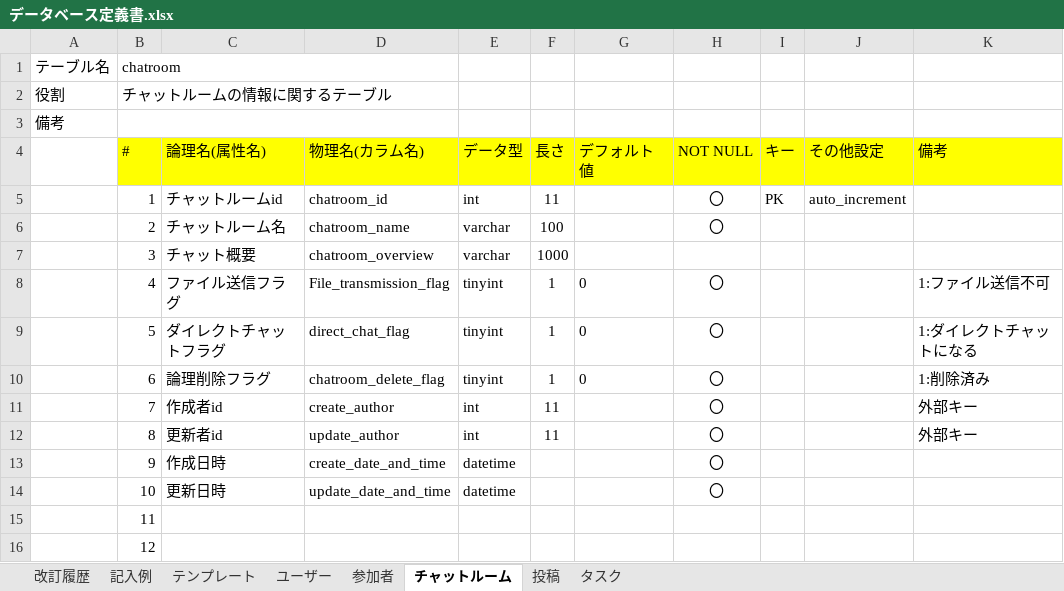
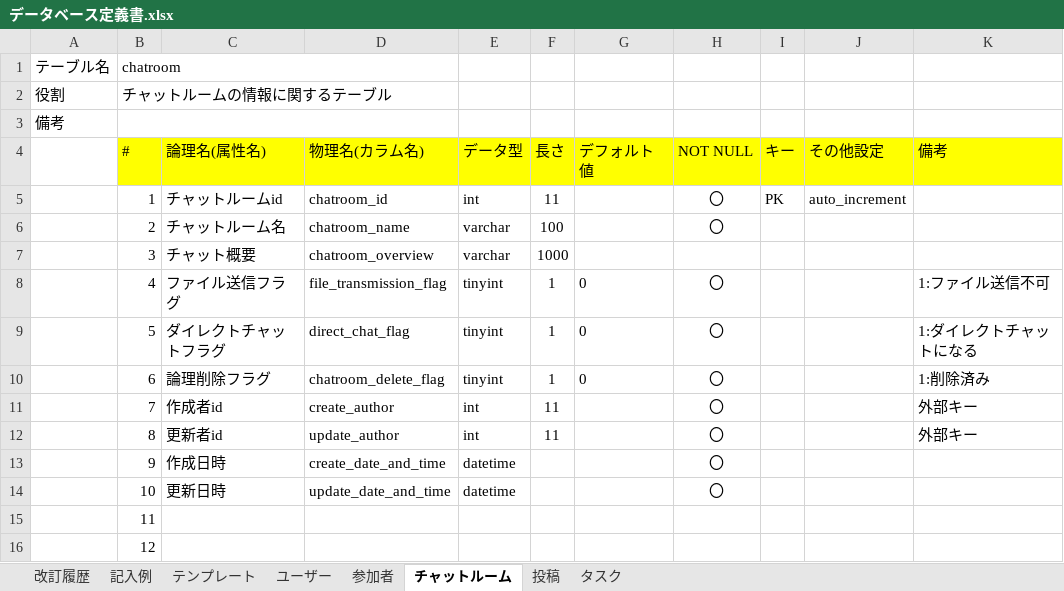
Before and after one commit to labotinc/quelcode-db, an Excel workbook: db/db-challenge2/データベース定義書.xlsx, sheet チャットルーム, drawn as a sheet; values as stored, in another font and other column widths than the file's, no borders; the diff names each change by its address in the sheet, - before the commit and + after, or states it on an @@ line.

```diff
--- a/db/db-challenge2/データベース定義書.xlsx (sheet チャットルーム)
+++ b/db/db-challenge2/データベース定義書.xlsx (sheet チャットルーム)
-D8 (物理名(カラム名)): File_transmission_flag
+D8 (物理名(カラム名)): file_transmission_flag
```
Also changed, not shown: sheet 参加者, sheet タスク.
